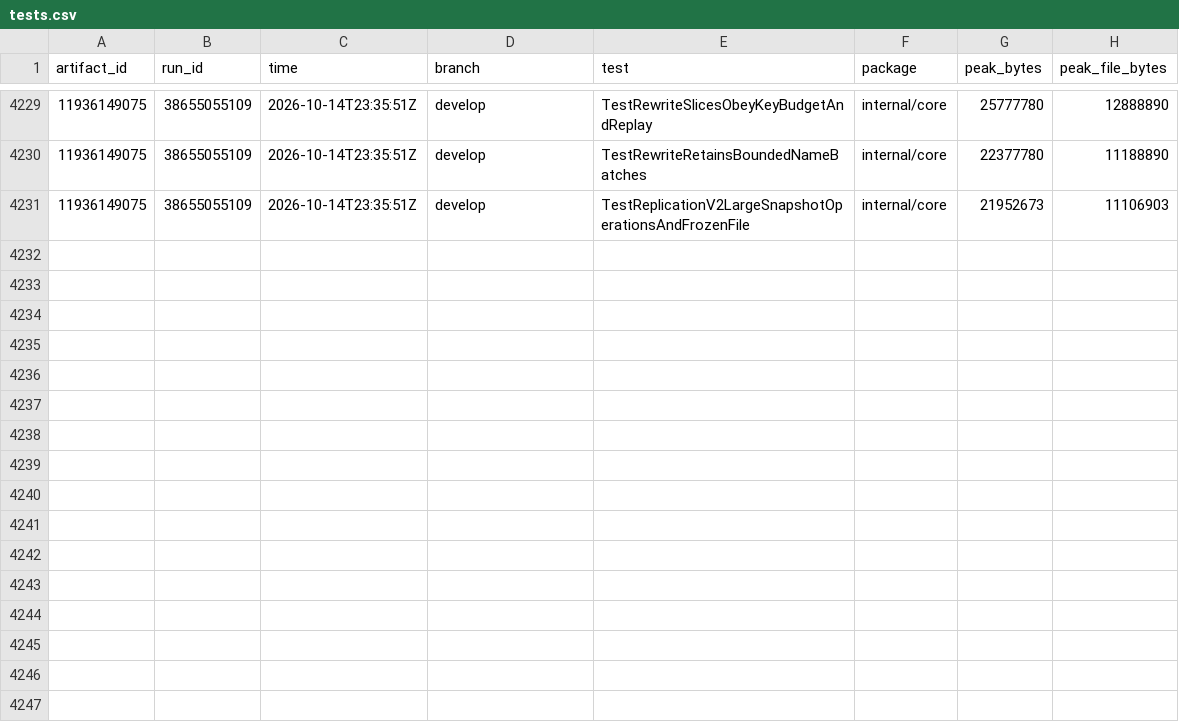
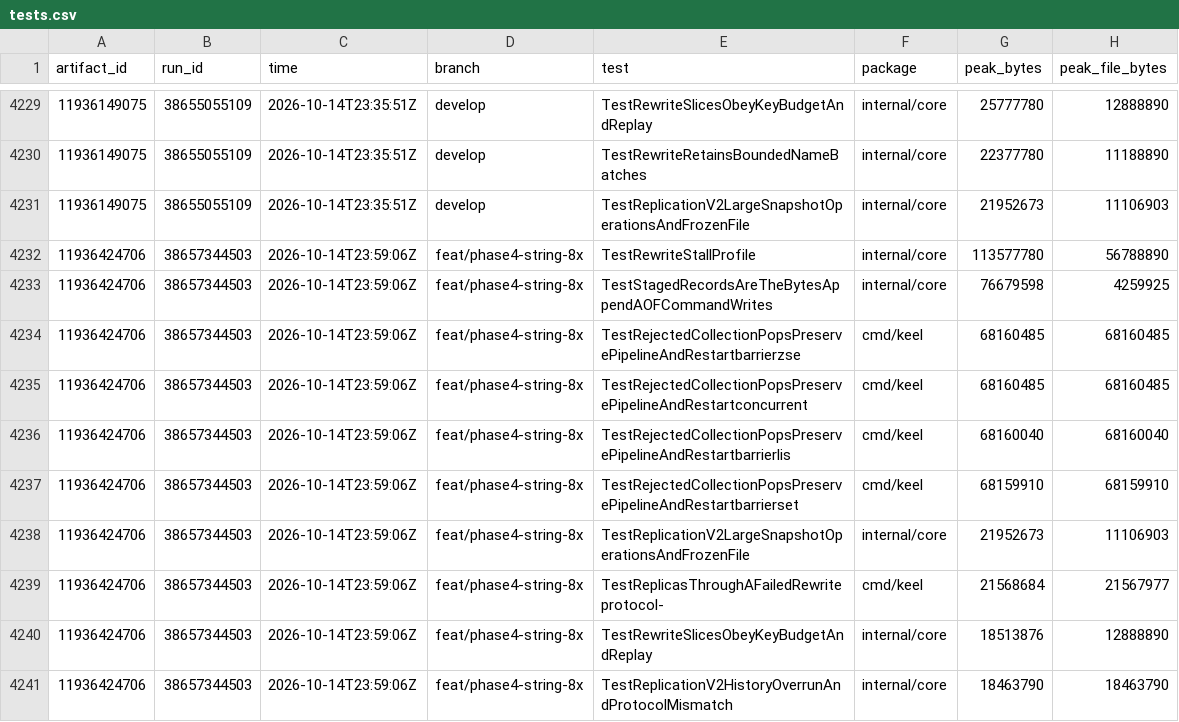
Before and after one commit to brandopakel/keel, a CSV file: ci/tests.csv, drawn as a sheet; only a part is shown, gaps mark what is left out.

```diff
--- a/ci/tests.csv
+++ b/ci/tests.csv
@@ -4231 +4231,11 @@ artifact_id,run_id,time,branch,test,package,peak_bytes,peak_file_bytes
 11936149075,38655055109,2026-10-14T23:35:51Z,develop,TestReplicationV2LargeSnapshotOperationsAndFrozenFile,internal/core,21952673,11106903
+11936424706,38657344503,2026-10-14T23:59:06Z,feat/phase4-string-8x,TestRewriteStallProfile,internal/core,113577780,56788890
+11936424706,38657344503,2026-10-14T23:59:06Z,feat/phase4-string-8x,TestStagedRecordsAreTheBytesAppendAOFCommandWrites,internal/core,76679598,4259925
+11936424706,38657344503,2026-10-14T23:59:06Z,feat/phase4-string-8x,TestRejectedCollectionPopsPreservePipelineAndRestartbarrierzse,cmd/keel,68160485,68160485
+11936424706,38657344503,2026-10-14T23:59:06Z,feat/phase4-string-8x,TestRejectedCollectionPopsPreservePipelineAndRestartconcurrent,cmd/keel,68160485,68160485
+11936424706,38657344503,2026-10-14T23:59:06Z,feat/phase4-string-8x,TestRejectedCollectionPopsPreservePipelineAndRestartbarrierlis,cmd/keel,68160040,68160040
+11936424706,38657344503,2026-10-14T23:59:06Z,feat/phase4-string-8x,TestRejectedCollectionPopsPreservePipelineAndRestartbarrierset,cmd/keel,68159910,68159910
+11936424706,38657344503,2026-10-14T23:59:06Z,feat/phase4-string-8x,TestReplicationV2LargeSnapshotOperationsAndFrozenFile,internal/core,21952673,11106903
+11936424706,38657344503,2026-10-14T23:59:06Z,feat/phase4-string-8x,TestReplicasThroughAFailedRewriteprotocol-,cmd/keel,21568684,21567977
+11936424706,38657344503,2026-10-14T23:59:06Z,feat/phase4-string-8x,TestRewriteSlicesObeyKeyBudgetAndReplay,internal/core,18513876,12888890
+11936424706,38657344503,2026-10-14T23:59:06Z,feat/phase4-string-8x,TestReplicationV2HistoryOverrunAndProtocolMismatch,internal/core,18463790,18463790
```
Also changed, not shown: ci/packages.csv, ci/runs.csv, 2 other files.
